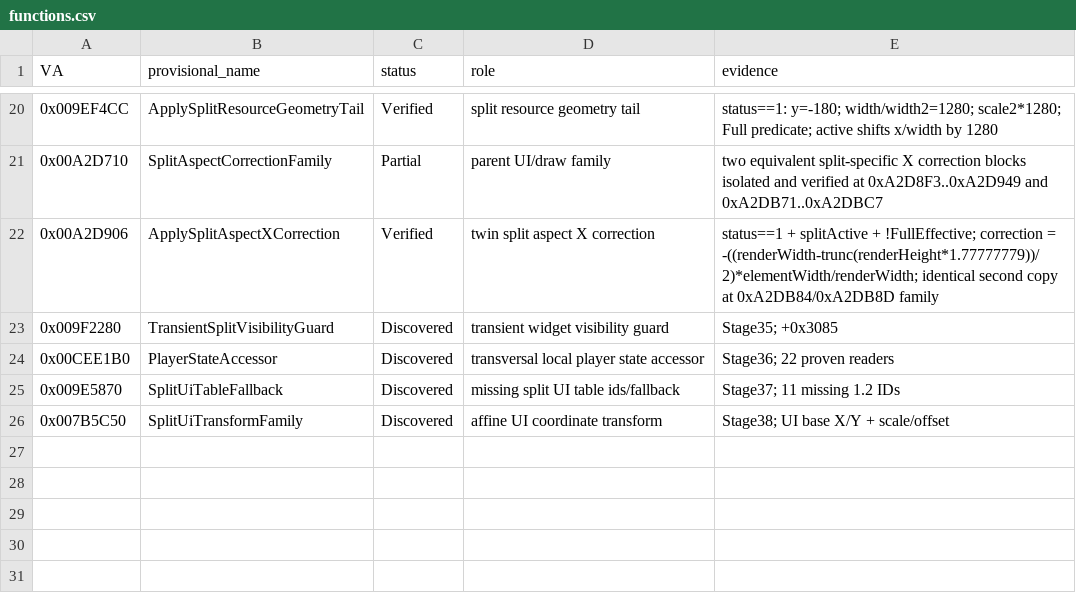
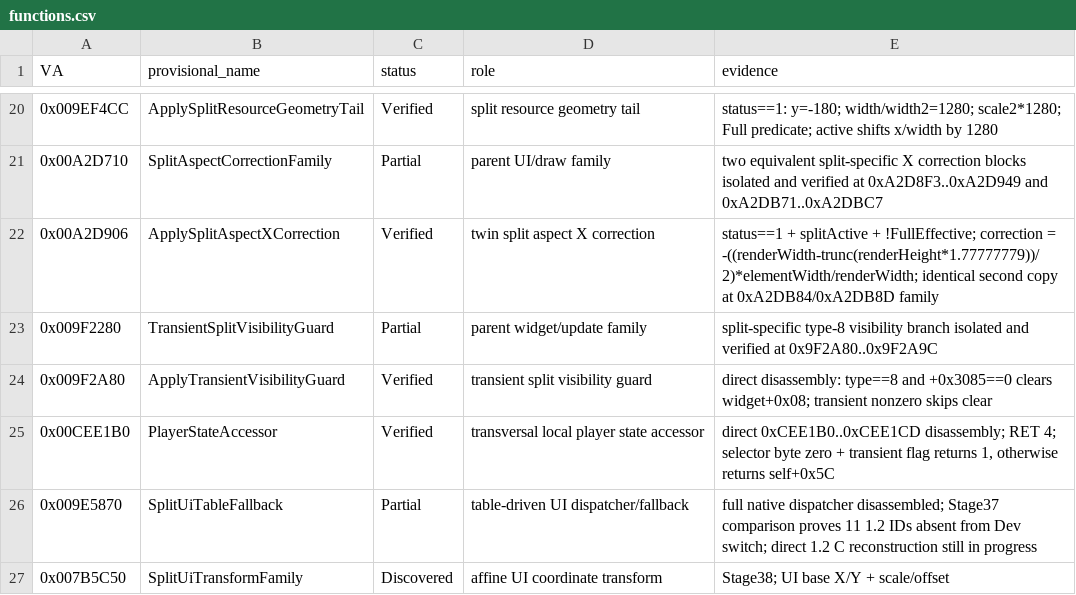
Before and after one commit to Putxo/Biohazard-V-1.2.0-splitscreen, a CSV file: analysis/functions.csv, drawn as a sheet; only a part is shown, gaps mark what is left out.

Commit message:
Verify transient visibility and CEE1B0 player-state accessor

```diff
--- a/analysis/functions.csv
+++ b/analysis/functions.csv
@@ -22,5 +22,6 @@ VA,provisional_name,status,role,evidence
 0x00A2D906,ApplySplitAspectXCorrection,Verified,twin split aspect X correction,"status==1 + splitActive + !FullEffective; correction = -((renderWidth-trunc(renderHeight*1.77777779))/2)*elementWidth/renderWidth; identical second copy at 0xA2DB84/0xA2DB8D family"
-0x009F2280,TransientSplitVisibilityGuard,Discovered,transient widget visibility guard,"Stage35; +0x3085"
-0x00CEE1B0,PlayerStateAccessor,Discovered,transversal local player state accessor,"Stage36; 22 proven readers"
-0x009E5870,SplitUiTableFallback,Discovered,missing split UI table ids/fallback,"Stage37; 11 missing 1.2 IDs"
+0x009F2280,TransientSplitVisibilityGuard,Partial,parent widget/update family,"split-specific type-8 visibility branch isolated and verified at 0x9F2A80..0x9F2A9C"
+0x009F2A80,ApplyTransientVisibilityGuard,Verified,transient split visibility guard,"direct disassembly: type==8 and +0x3085==0 clears widget+0x08; transient nonzero skips clear"
+0x00CEE1B0,PlayerStateAccessor,Verified,transversal local player state accessor,"direct 0xCEE1B0..0xCEE1CD disassembly; RET 4; selector byte zero + transient flag returns 1, otherwise returns self+0x5C"
+0x009E5870,SplitUiTableFallback,Partial,table-driven UI dispatcher/fallback,"full native dispatcher disassembled; Stage37 comparison proves 11 1.2 IDs absent from Dev switch; direct 1.2 C reconstruction still in progress"
 0x007B5C50,SplitUiTransformFamily,Discovered,affine UI coordinate transform,"Stage38; UI base X/Y + scale/offset"
```
